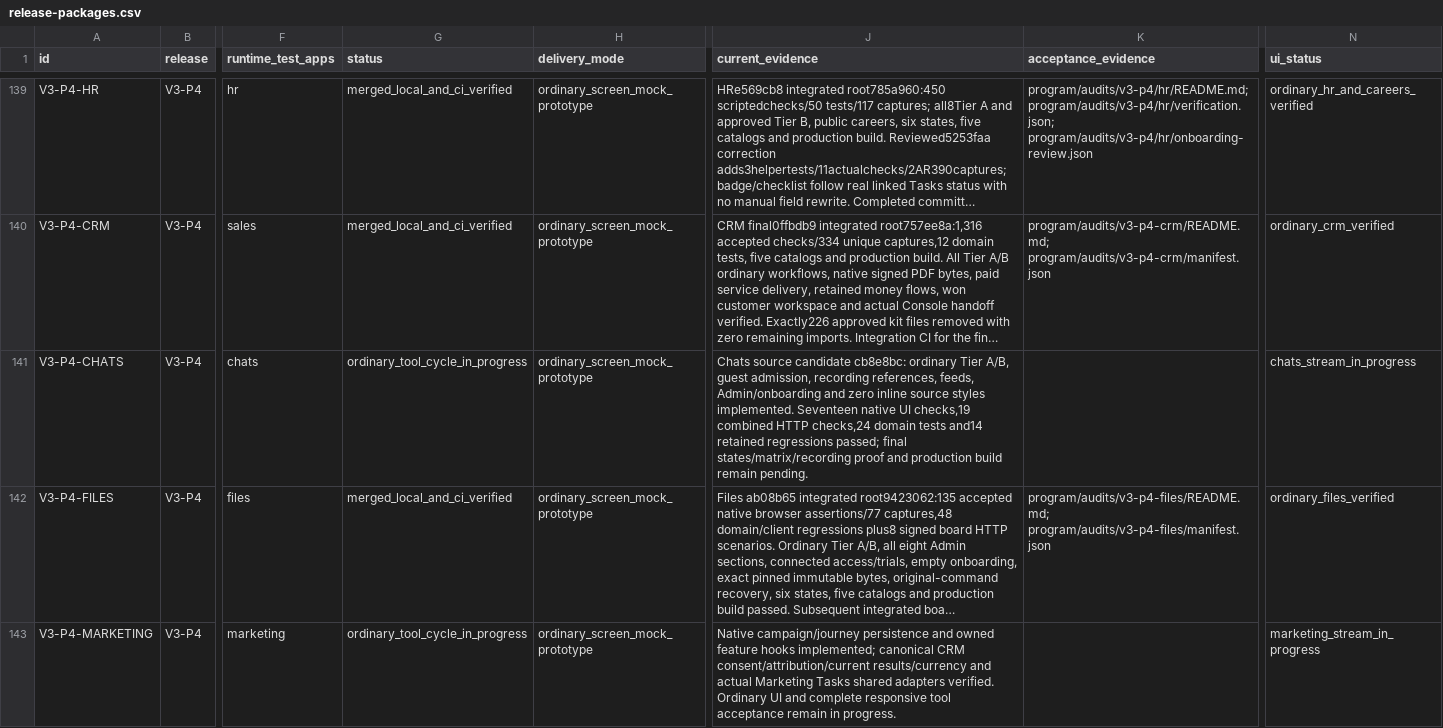
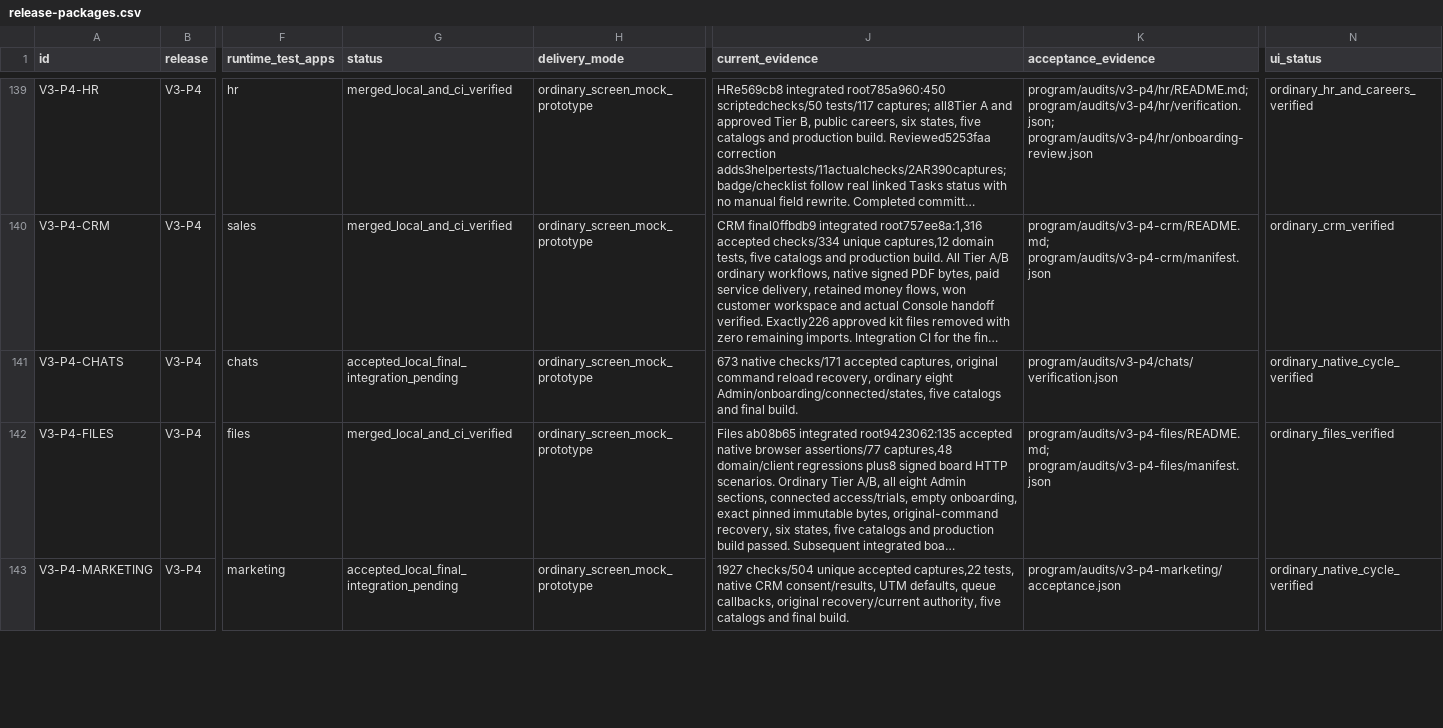
Before and after one commit to YossefElfeel/orgtik-suite, a CSV file: program/backlog/release-packages.csv, drawn as a sheet; only a part is shown, gaps mark what is left out; long unchanged cells end in …; the diff covers the shown part only; the diff names each change by its address in the sheet, - before the commit and + after, or states it on an @@ line.

Commit message:
docs(v3): reconcile accepted cycles and final release gates

```diff
--- a/program/backlog/release-packages.csv
+++ b/program/backlog/release-packages.csv
-G141 (status): ordinary_tool_cycle_in_progress
+G141 (status): accepted_local_final_integration_pending
-J141 (current_evidence): Chats source candidate cb8e8bc: ordinary Tier A/B, guest admission, recording references, feeds, Admin/onboarding and zero inline source styles implemented. Seventeen native UI checks,19 combined HTTP checks,24 domain tests and14 retained regressions passed; final states/matrix/recording proof and production build remain pending.
+J141 (current_evidence): 673 native checks/171 accepted captures, original command reload recovery, ordinary eight Admin/onboarding/connected/states, five catalogs and final build.
-K141 (acceptance_evidence): (empty)
+K141 (acceptance_evidence): program/audits/v3-p4/chats/verification.json
-N141 (ui_status): chats_stream_in_progress
+N141 (ui_status): ordinary_native_cycle_verified
-G143 (status): ordinary_tool_cycle_in_progress
+G143 (status): accepted_local_final_integration_pending
-J143 (current_evidence): Native campaign/journey persistence and owned feature hooks implemented; canonical CRM consent/attribution/current results/currency and actual Marketing Tasks shared adapters verified. Ordinary UI and complete responsive tool acceptance remain in progress.
+J143 (current_evidence): 1927 checks/504 unique accepted captures,22 tests, native CRM consent/results, UTM defaults, queue callbacks, original recovery/current authority, five catalogs and final build.
-K143 (acceptance_evidence): (empty)
+K143 (acceptance_evidence): program/audits/v3-p4-marketing/acceptance.json
-N143 (ui_status): marketing_stream_in_progress
+N143 (ui_status): ordinary_native_cycle_verified
```
Also changed, not shown: 14 edited cells elsewhere in this file, 2 other files.
